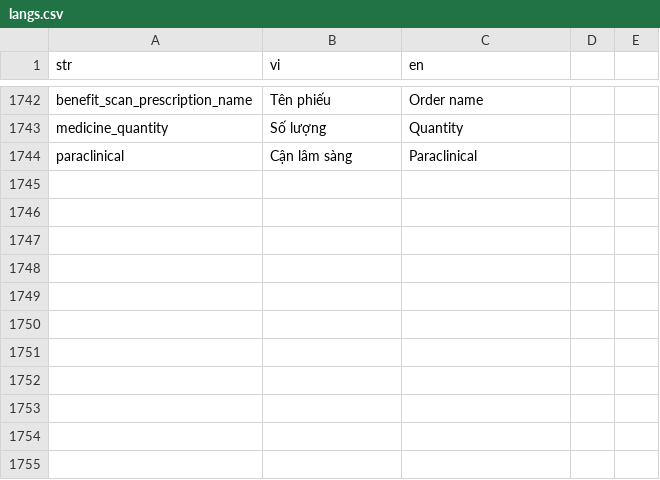
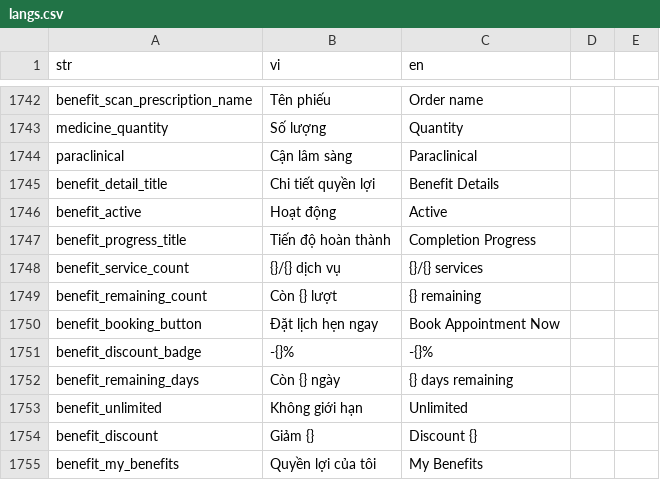
Before and after one commit to diab-machine-2/diab-flutter-mobile, a CSV file: lib/res/translations/langs.csv, drawn as a sheet; only a part is shown, gaps mark what is left out; the diff names each change by its address in the sheet, - before the commit and + after, or states it on an @@ line.

Commit message:
WIP: bundle UI (mock data)

```diff
--- a/lib/res/translations/langs.csv
+++ b/lib/res/translations/langs.csv
+row 1745: benefit_detail_title | Chi tiết quyền lợi | Benefit Details
+row 1746: benefit_active | Hoạt động | Active
+row 1747: benefit_progress_title | Tiến độ hoàn thành | Completion Progress
+row 1748: benefit_service_count | {}/{} dịch vụ | {}/{} services
+row 1749: benefit_remaining_count | Còn {} lượt | {} remaining
+row 1750: benefit_booking_button | Đặt lịch hẹn ngay | Book Appointment Now
+row 1751: benefit_discount_badge | -{}% | -{}%
+row 1752: benefit_remaining_days | Còn {} ngày | {} days remaining
+row 1753: benefit_unlimited | Không giới hạn | Unlimited
+row 1754: benefit_discount | Giảm {} | Discount {}
+row 1755: benefit_my_benefits | Quyền lợi của tôi | My Benefits
```
Also changed, not shown: 21 other files.
